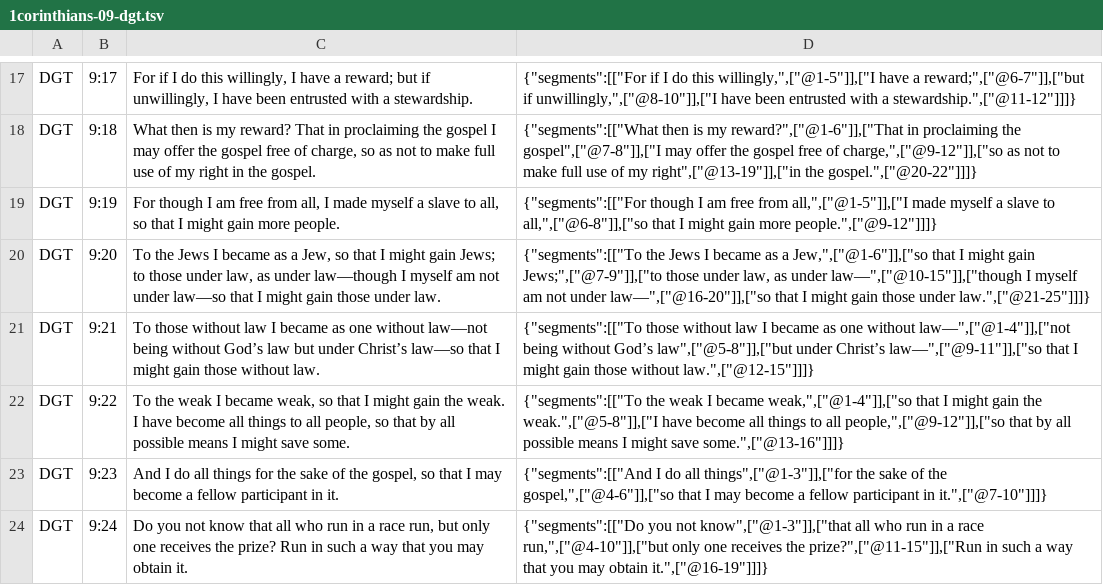
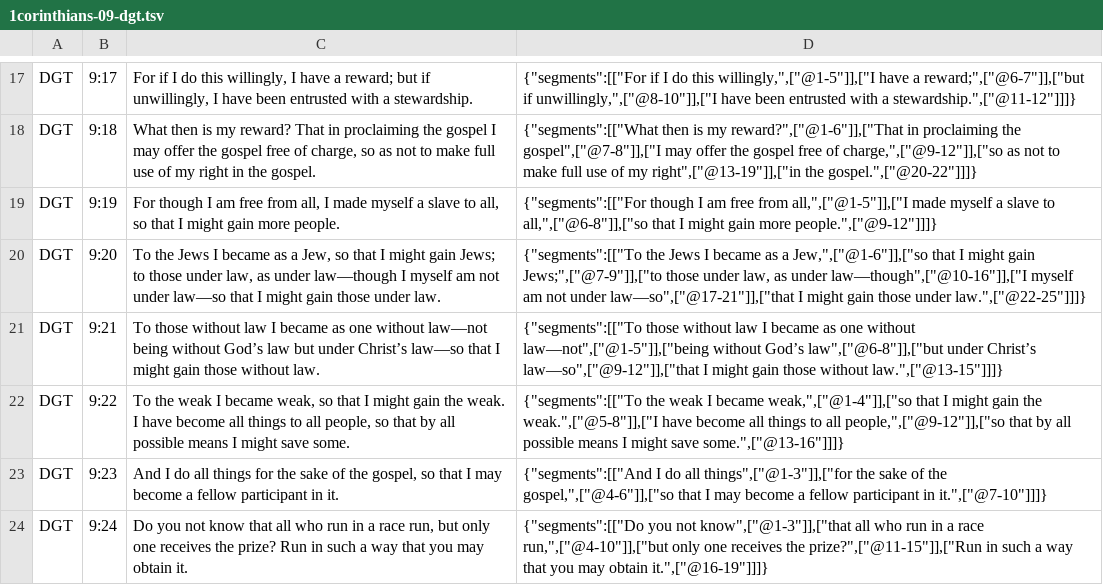
Before and after one commit to darethehair/DGTBible, a TSV file: data/authoring/1corinthians-09-dgt.tsv, drawn as a sheet; only a part is shown, gaps mark what is left out.

Commit message:
Fix authored punctuation boundaries in 1 Corinthians 9

```diff
--- a/data/authoring/1corinthians-09-dgt.tsv
+++ b/data/authoring/1corinthians-09-dgt.tsv
@@ -19,4 +19,4 @@ DGT	9:18	What then is my reward? That in proclaiming the gospel I may offer the
 DGT	9:19	For though I am free from all, I made myself a slave to all, so that I might gain more people.	{"segments":[["For though I am free from all,",["@1-5"]],["I made myself a slave to all,",["@6-8"]],["so that I might gain more people.",["@9-12"]]]}
-DGT	9:20	To the Jews I became as a Jew, so that I might gain Jews; to those under law, as under law—though I myself am not under law—so that I might gain those under law.	{"segments":[["To the Jews I became as a Jew,",["@1-6"]],["so that I might gain Jews;",["@7-9"]],["to those under law, as under law—",["@10-15"]],["though I myself am not under law—",["@16-20"]],["so that I might gain those under law.",["@21-25"]]]}
-DGT	9:21	To those without law I became as one without law—not being without God’s law but under Christ’s law—so that I might gain those without law.	{"segments":[["To those without law I became as one without law—",["@1-4"]],["not being without God’s law",["@5-8"]],["but under Christ’s law—",["@9-11"]],["so that I might gain those without law.",["@12-15"]]]}
+DGT	9:20	To the Jews I became as a Jew, so that I might gain Jews; to those under law, as under law—though I myself am not under law—so that I might gain those under law.	{"segments":[["To the Jews I became as a Jew,",["@1-6"]],["so that I might gain Jews;",["@7-9"]],["to those under law, as under law—though",["@10-16"]],["I myself am not under law—so",["@17-21"]],["that I might gain those under law.",["@22-25"]]]}
+DGT	9:21	To those without law I became as one without law—not being without God’s law but under Christ’s law—so that I might gain those without law.	{"segments":[["To those without law I became as one without law—not",["@1-5"]],["being without God’s law",["@6-8"]],["but under Christ’s law—so",["@9-12"]],["that I might gain those without law.",["@13-15"]]]}
 DGT	9:22	To the weak I became weak, so that I might gain the weak. I have become all things to all people, so that by all possible means I might save some.	{"segments":[["To the weak I became weak,",["@1-4"]],["so that I might gain the weak.",["@5-8"]],["I have become all things to all people,",["@9-12"]],["so that by all possible means I might save some.",["@13-16"]]]}
```
